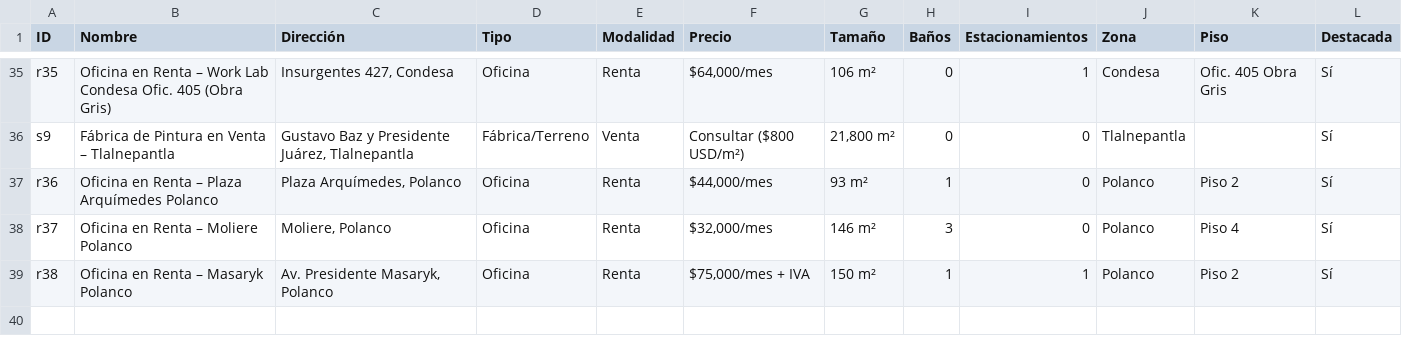
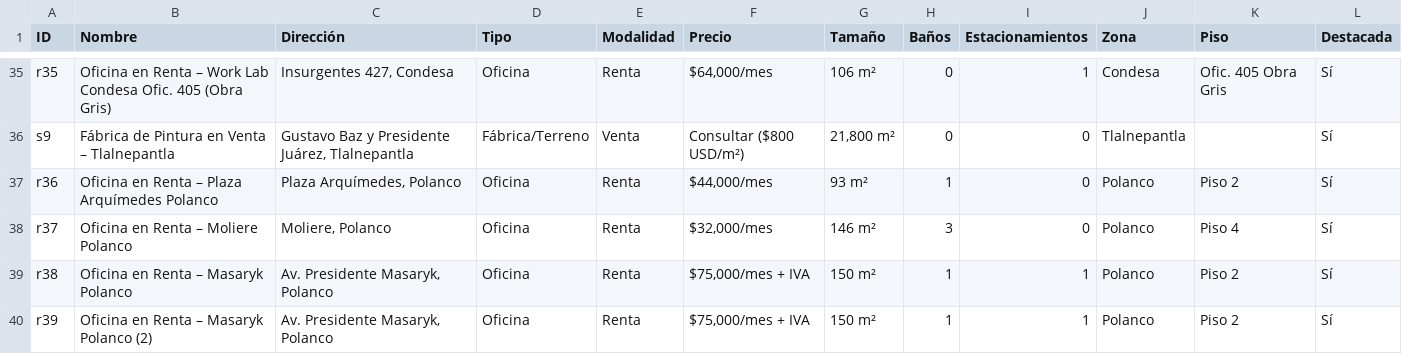
Before and after one commit to myrtazal-star/kgroup-brand-essence, a CSV file: public/propiedades-kgroup.csv, drawn as a sheet; only a part is shown, gaps mark what is left out; the diff names each change by its address in the sheet, - before the commit and + after, or states it on an @@ line.

```diff
--- a/public/propiedades-kgroup.csv
+++ b/public/propiedades-kgroup.csv
+row 40: r39 | Oficina en Renta – Masaryk Polanco (2) | Av. Presidente Masaryk, Polanco | Oficina | Renta | $75,000/mes + IVA | 150 m² | 1 | 1 | Polanco | Piso 2 | Sí
```
Also changed, not shown: 1 other file.
